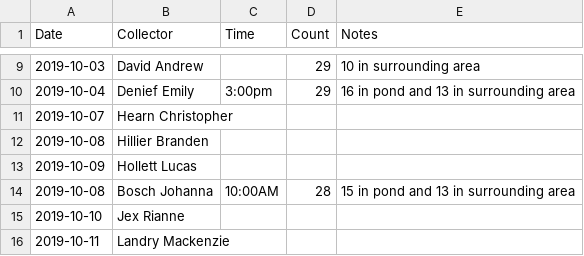
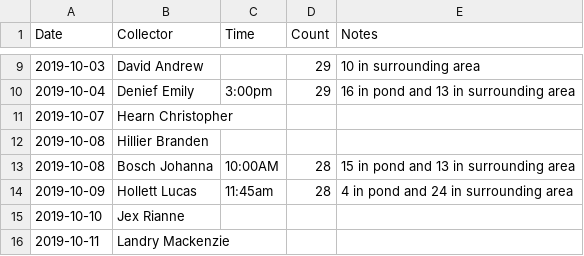
Before and after one commit to nmacneil/BIOL-3295, a CSV file: Labs/Duck_data/Duck_dates.csv, drawn as a sheet; only a part is shown, gaps mark what is left out; removed rows and columns are numbered as before the commit, all else as after; the diff names each change by its address in the sheet, - before the commit and + after, or states it on an @@ line.

Commit message:
Update Duck_dates.CSV
Oct. 9 count

```diff
--- a/Labs/Duck_data/Duck_dates.csv
+++ b/Labs/Duck_data/Duck_dates.csv
-row 13: 2019-10-09 | Hollett Lucas
+row 14: 2019-10-09 | Hollett Lucas | 11:45am | 28 | 4 in pond and 24 in surrounding area
```
